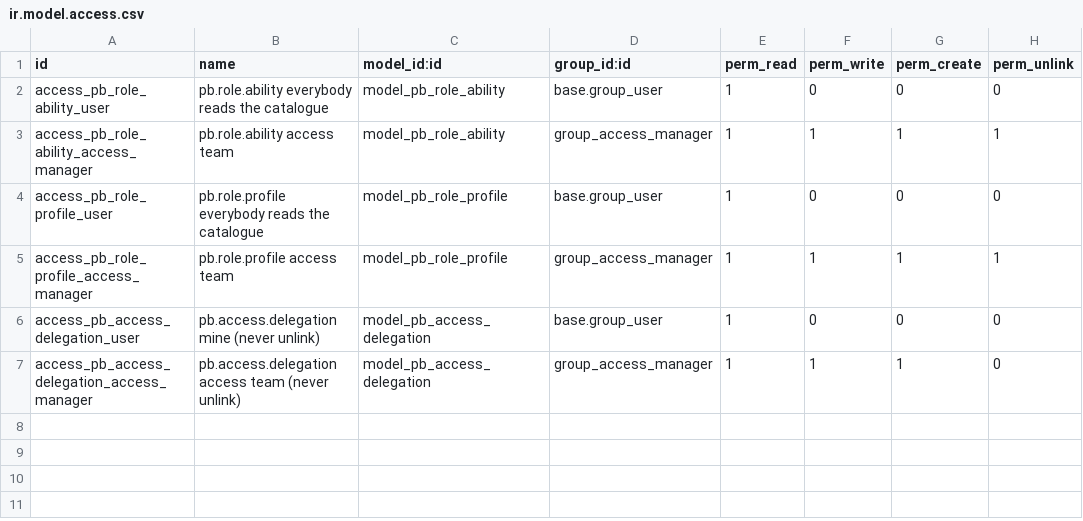
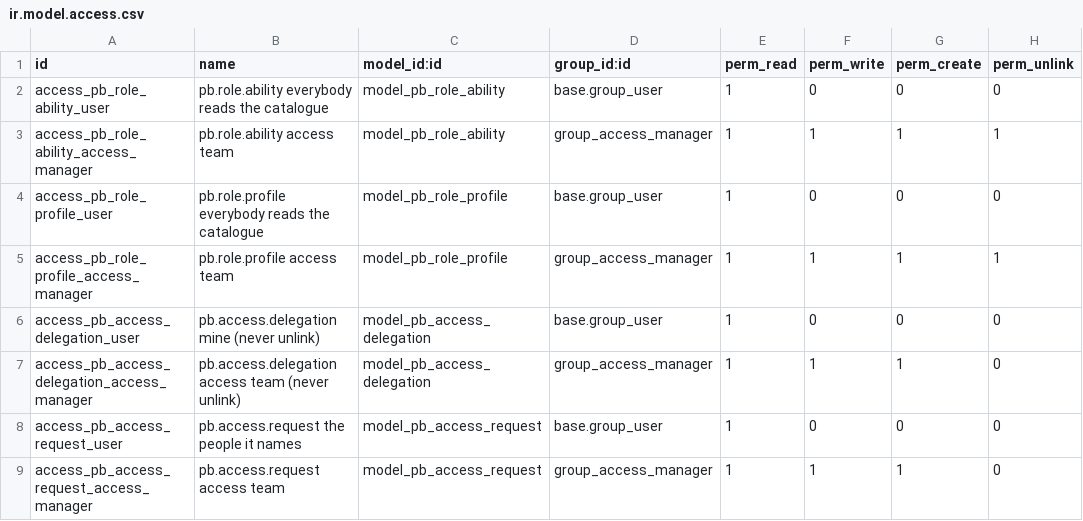
Before and after one commit to biztinct/gitlocal, a CSV file: biz_access/security/ir.model.access.csv, drawn as a sheet; the diff names each change by its address in the sheet, - before the commit and + after, or states it on an @@ line.

```diff
--- a/biz_access/security/ir.model.access.csv
+++ b/biz_access/security/ir.model.access.csv
+row 8: access_pb_access_request_user | pb.access.request the people it names | model_pb_access_request | base.group_user | 1 | 0 | 0 | 0
+row 9: access_pb_access_request_access_manager | pb.access.request access team | model_pb_access_request | group_access_manager | 1 | 1 | 1 | 0
```
Also changed, not shown: 14 other files.
